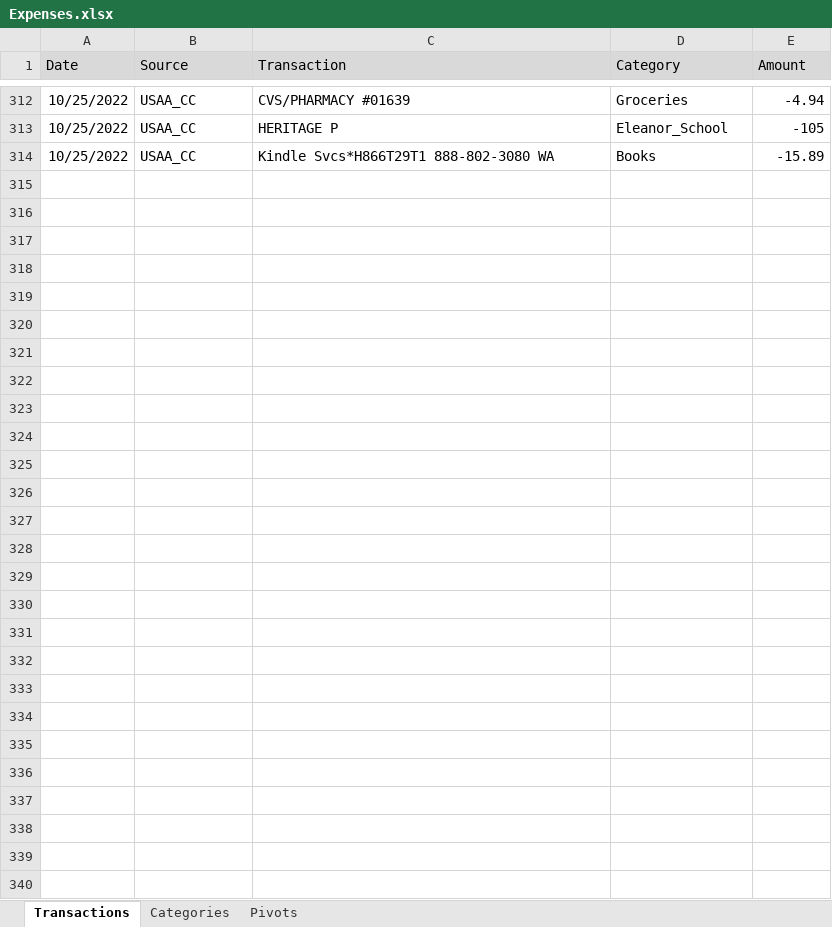
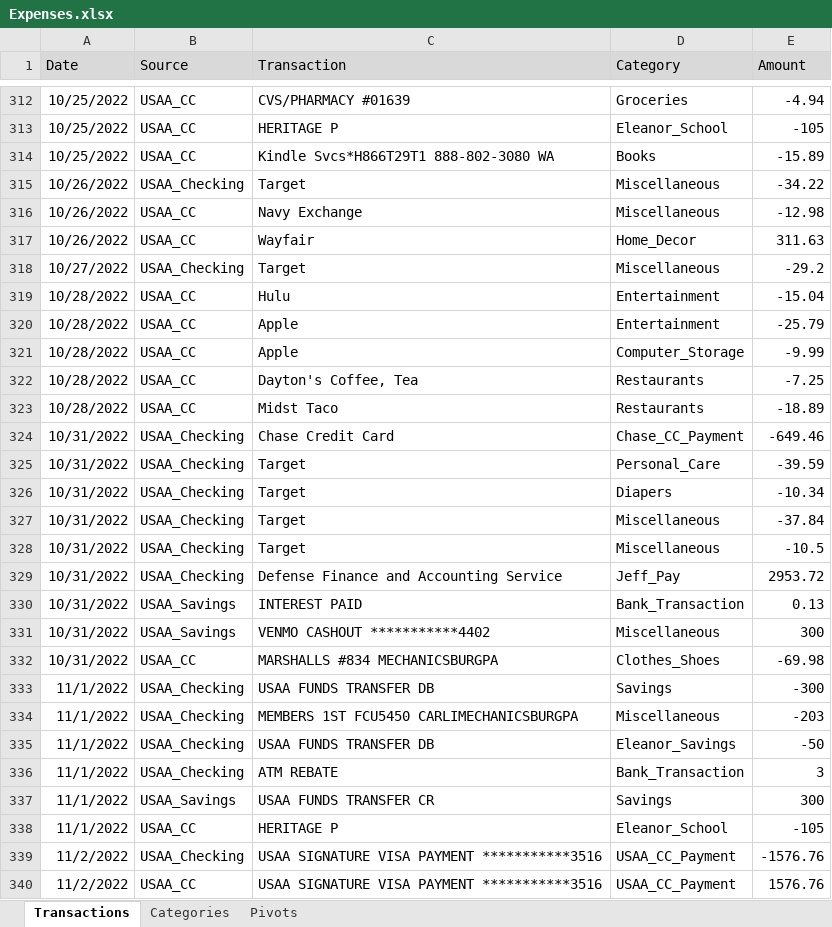
Before and after one commit to jegood78/Financial_Planning, an Excel workbook: Expenses.xlsx, sheet Transactions, drawn as a sheet; only a part is shown, gaps mark what is left out; values as stored, in another font and other column widths than the file's, no borders; table styles not drawn; the diff names each change by its address in the sheet, - before the commit and + after, or states it on an @@ line.

Commit message:
weekly update

```diff
--- a/Expenses.xlsx (sheet Transactions)
+++ b/Expenses.xlsx (sheet Transactions)
+row 315: 10/26/2022 | USAA_Checking | Target | Miscellaneous | -34.22
+row 316: 10/26/2022 | USAA_CC | Navy Exchange | Miscellaneous | -12.98
+row 317: 10/26/2022 | USAA_CC | Wayfair | Home_Decor | 311.63
+row 318: 10/27/2022 | USAA_Checking | Target | Miscellaneous | -29.2
+row 319: 10/28/2022 | USAA_CC | Hulu | Entertainment | -15.04
+row 320: 10/28/2022 | USAA_CC | Apple | Entertainment | -25.79
+row 321: 10/28/2022 | USAA_CC | Apple | Computer_Storage | -9.99
+row 322: 10/28/2022 | USAA_CC | Dayton's Coffee, Tea | Restaurants | -7.25
+row 323: 10/28/2022 | USAA_CC | Midst Taco | Restaurants | -18.89
+row 324: 10/31/2022 | USAA_Checking | Chase Credit Card | Chase_CC_Payment | -649.46
+row 325: 10/31/2022 | USAA_Checking | Target | Personal_Care | -39.59
+row 326: 10/31/2022 | USAA_Checking | Target | Diapers | -10.34
+row 327: 10/31/2022 | USAA_Checking | Target | Miscellaneous | -37.84
+row 328: 10/31/2022 | USAA_Checking | Target | Miscellaneous | -10.5
+row 329: 10/31/2022 | USAA_Checking | Defense Finance and Accounting Service | Jeff_Pay | 2953.72
+row 330: 10/31/2022 | USAA_Savings | INTEREST PAID | Bank_Transaction | 0.13
+row 331: 10/31/2022 | USAA_Savings | VENMO CASHOUT ***********4402 | Miscellaneous | 300
+row 332: 10/31/2022 | USAA_CC | MARSHALLS #834 MECHANICSBURGPA | Clothes_Shoes | -69.98
+row 333: 11/1/2022 | USAA_Checking | USAA FUNDS TRANSFER DB | Savings | -300
+row 334: 11/1/2022 | USAA_Checking | MEMBERS 1ST FCU5450 CARLIMECHANICSBURGPA | Miscellaneous | -203
+row 335: 11/1/2022 | USAA_Checking | USAA FUNDS TRANSFER DB | Eleanor_Savings | -50
+row 336: 11/1/2022 | USAA_Checking | ATM REBATE | Bank_Transaction | 3
+row 337: 11/1/2022 | USAA_Savings | USAA FUNDS TRANSFER CR | Savings | 300
+row 338: 11/1/2022 | USAA_CC | HERITAGE P | Eleanor_School | -105
+row 339: 11/2/2022 | USAA_Checking | USAA SIGNATURE VISA PAYMENT ***********3516 | USAA_CC_Payment | -1576.76
+row 340: 11/2/2022 | USAA_CC | USAA SIGNATURE VISA PAYMENT ***********3516 | USAA_CC_Payment | 1576.76
```
